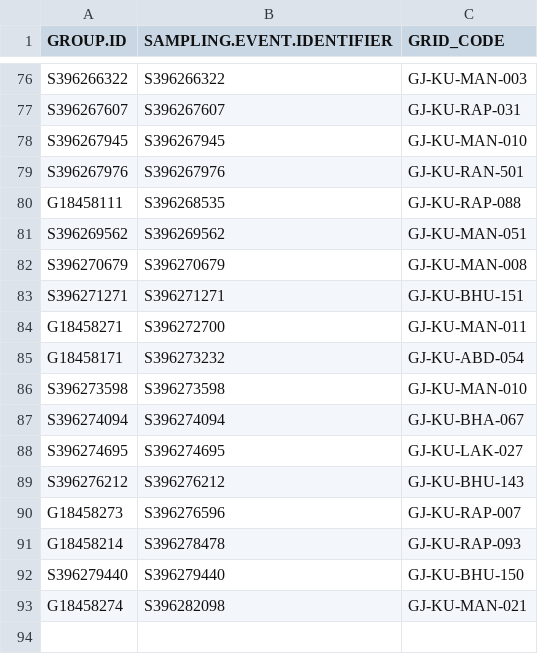
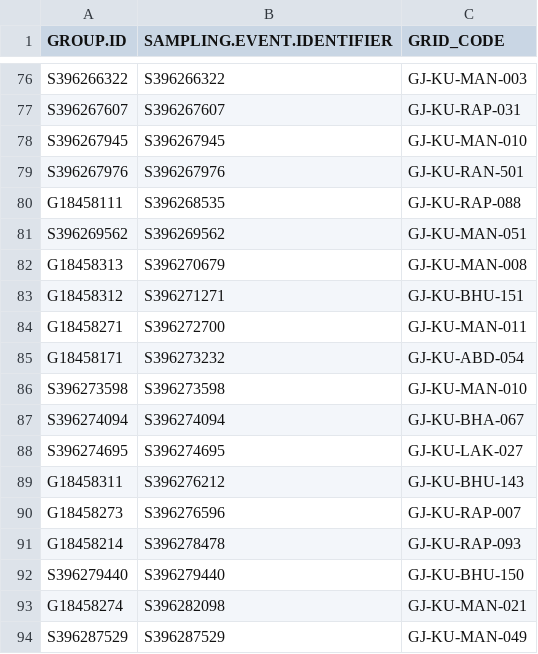
Before and after one commit to birdcountindia/pmc-dashboard, a CSV file: years/2026/nonprotocol/checklist_grid_map.csv, drawn as a sheet; only a part is shown, gaps mark what is left out.

```diff
--- a/years/2026/nonprotocol/checklist_grid_map.csv
+++ b/years/2026/nonprotocol/checklist_grid_map.csv
@@ -81,4 +81,4 @@ G18458111,S396268535,GJ-KU-RAP-088
 S396269562,S396269562,GJ-KU-MAN-051
-S396270679,S396270679,GJ-KU-MAN-008
-S396271271,S396271271,GJ-KU-BHU-151
+G18458313,S396270679,GJ-KU-MAN-008
+G18458312,S396271271,GJ-KU-BHU-151
 G18458271,S396272700,GJ-KU-MAN-011
@@ -88,3 +88,3 @@ S396274094,S396274094,GJ-KU-BHA-067
 S396274695,S396274695,GJ-KU-LAK-027
-S396276212,S396276212,GJ-KU-BHU-143
+G18458311,S396276212,GJ-KU-BHU-143
 G18458273,S396276596,GJ-KU-RAP-007
@@ -93 +93,2 @@ S396279440,S396279440,GJ-KU-BHU-150
 G18458274,S396282098,GJ-KU-MAN-021
+S396287529,S396287529,GJ-KU-MAN-049
```
Also changed, not shown: years/2026/checklist_grid_map.csv, years/2026/protocol/checklist_grid_map.csv, 33 other files.
